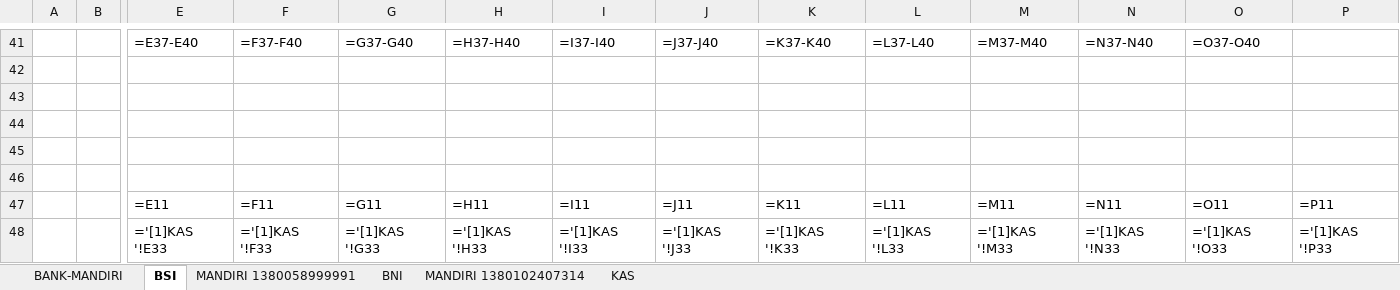
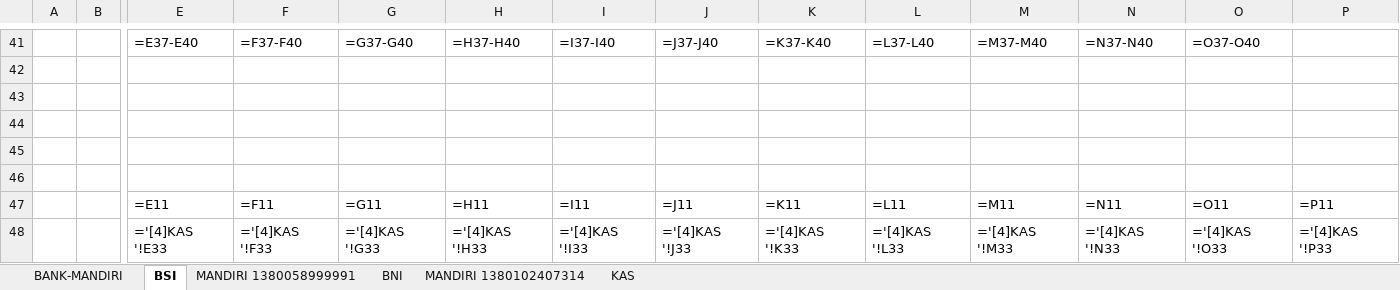
Before and after one commit to fqh14/LKPI, an Excel workbook: UPLOAD/02. FAT/LIKUID/ERP TAX LKPI/ERP TAX LKPI/BORANG PEMBUKUAN/Rekap Kas Bank.xlsx, sheet BSI, drawn as a sheet; only a part is shown, gaps mark what is left out; values as stored, in another font and other column widths than the file's, no borders; formulas are shown in place of their values; the diff names each change by its address in the sheet, - before the commit and + after, or states it on an @@ line.

```diff
--- a/UPLOAD/02. FAT/LIKUID/ERP TAX LKPI/ERP TAX LKPI/BORANG PEMBUKUAN/Rekap Kas Bank.xlsx (sheet BSI)
+++ b/UPLOAD/02. FAT/LIKUID/ERP TAX LKPI/ERP TAX LKPI/BORANG PEMBUKUAN/Rekap Kas Bank.xlsx (sheet BSI)
-E48: ='[1]KAS '!E33
+E48: ='[4]KAS '!E33
-F48: ='[1]KAS '!F33
+F48: ='[4]KAS '!F33
-G48: ='[1]KAS '!G33
+G48: ='[4]KAS '!G33
-H48: ='[1]KAS '!H33
+H48: ='[4]KAS '!H33
-I48: ='[1]KAS '!I33
+I48: ='[4]KAS '!I33
-J48: ='[1]KAS '!J33
+J48: ='[4]KAS '!J33
-K48: ='[1]KAS '!K33
+K48: ='[4]KAS '!K33
-L48: ='[1]KAS '!L33
+L48: ='[4]KAS '!L33
-M48: ='[1]KAS '!M33
+M48: ='[4]KAS '!M33
-N48: ='[1]KAS '!N33
+N48: ='[4]KAS '!N33
-O48: ='[1]KAS '!O33
+O48: ='[4]KAS '!O33
-P48: ='[1]KAS '!P33
+P48: ='[4]KAS '!P33
```
Also changed, not shown: sheet BNI, sheet MANDIRI 1380058999991, sheet MANDIRI 1380102407314, sheet KAS, sheet BANK-MANDIRI, UPLOAD/02. FAT/LIKUID/ERP TAX LKPI/ERP TAX LKPI/BORANG PEMBUKUAN/0. REKAP PENERIMAAN BUPOT PPH 23 2025.xlsx, UPLOAD/02. FAT/LIKUID/ERP TAX LKPI/ERP TAX LKPI/BORANG PEMBUKUAN/1. PEMBELIAN PPN JANUARI 2026.xlsx, 8 other files.
